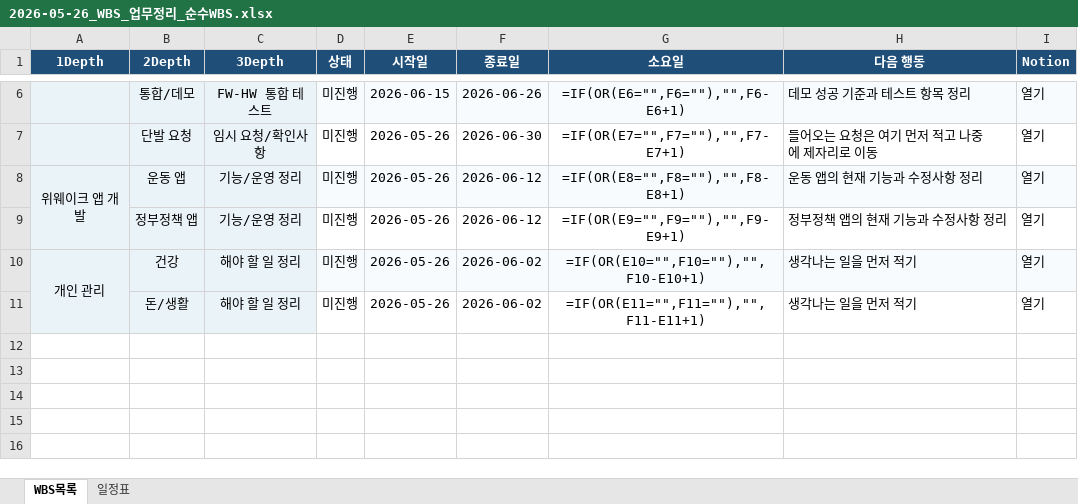
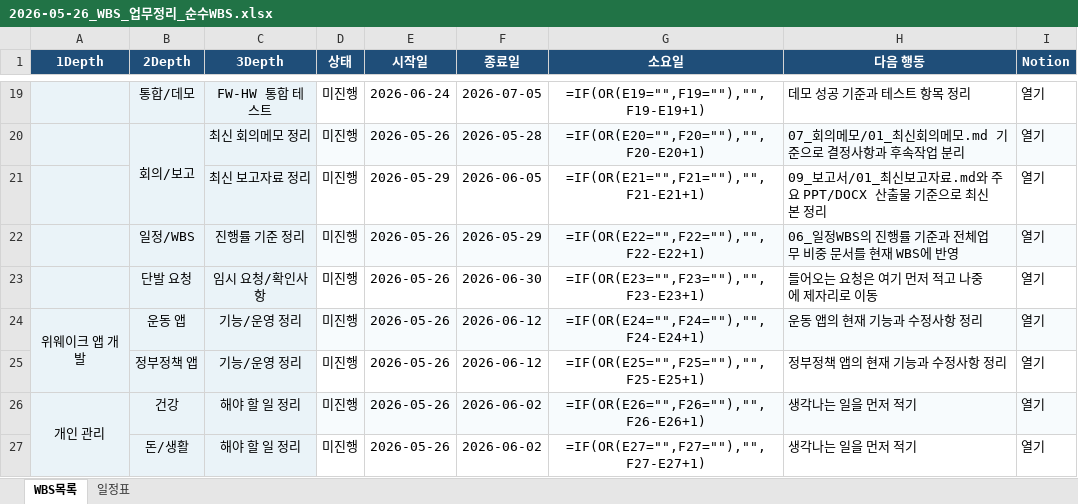
Before and after one commit to sehuniotech-ctrl/IoTech-info, an Excel workbook: archive/2026-05-26_WBS_업무정리_순수WBS.xlsx, sheet WBS목록, drawn as a sheet; only a part is shown, gaps mark what is left out; values as stored, in another font and other column widths than the file's, no borders; formulas without a stored value are shown as written; addresses are those after the commit; the diff covers the shown part only; the diff names each change by its address in the sheet, - before the commit and + after, or states it on an @@ line.

```diff
--- a/archive/2026-05-26_WBS_업무정리_순수WBS.xlsx (sheet WBS목록)
+++ b/archive/2026-05-26_WBS_업무정리_순수WBS.xlsx (sheet WBS목록)
-D19:I19 fill: #F7FBFD
+D19:I19 fill: none
-E19 (시작일): 2026-06-15
+E19 (시작일): 2026-06-24
-F19 (종료일): 2026-06-26
+F19 (종료일): 2026-07-05
-G19 (소요일): =IF(OR(E6="",F6=""),"",F6-E6+1)
+G19 (소요일): =IF(OR(E19="",F19=""),"",F19-E19+1)
+row 20:  | 회의/보고 | 최신 회의메모 정리 | 미진행 | 2026-05-26 | 2026-05-28 | =IF(OR(E20="",F20=""),"",F20-E20+1) | 07_회의메모/01_최신회의메모.md 기준으로 결정사항과 후속작업 분리 | 열기
+row 21:  |  | 최신 보고자료 정리 | 미진행 | 2026-05-29 | 2026-06-05 | =IF(OR(E21="",F21=""),"",F21-E21+1) | 09_보고서/01_최신보고자료.md와 주요 PPT/DOCX 산출물 기준으로 최신본 정리 | 열기
+row 22:  | 일정/WBS | 진행률 기준 정리 | 미진행 | 2026-05-26 | 2026-05-29 | =IF(OR(E22="",F22=""),"",F22-E22+1) | 06_일정WBS의 진행률 기준과 전체업무 비중 문서를 현재 WBS에 반영 | 열기
-G23 (소요일): =IF(OR(E7="",F7=""),"",F7-E7+1)
+G23 (소요일): =IF(OR(E23="",F23=""),"",F23-E23+1)
-G24 (소요일): =IF(OR(E8="",F8=""),"",F8-E8+1)
+G24 (소요일): =IF(OR(E24="",F24=""),"",F24-E24+1)
-G25 (소요일): =IF(OR(E9="",F9=""),"",F9-E9+1)
+G25 (소요일): =IF(OR(E25="",F25=""),"",F25-E25+1)
-G26 (소요일): =IF(OR(E10="",F10=""),"",F10-E10+1)
+G26 (소요일): =IF(OR(E26="",F26=""),"",F26-E26+1)
-G27 (소요일): =IF(OR(E11="",F11=""),"",F11-E11+1)
+G27 (소요일): =IF(OR(E27="",F27=""),"",F27-E27+1)
```
Also changed, not shown: 13 added rows, 14 edited cells, cell formats and merged cells elsewhere in this sheet, sheet 일정표, files/WBS_업무정리_순수WBS.xlsx, 4 other files.
